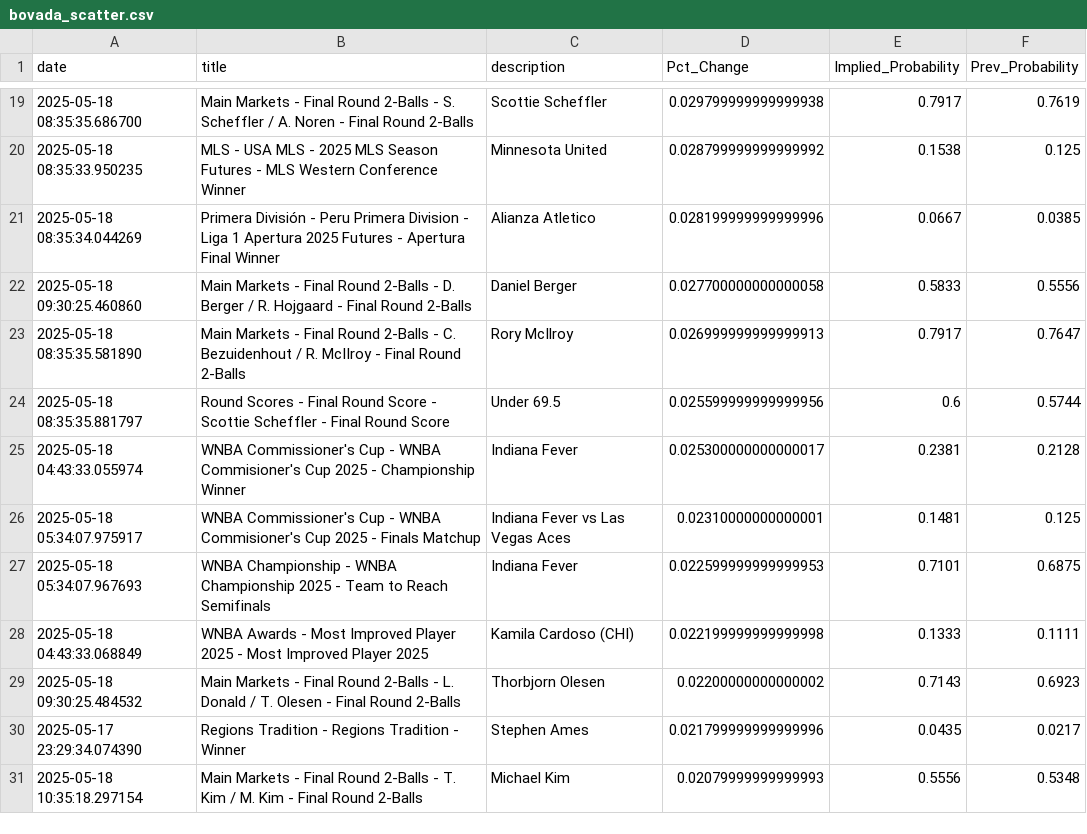
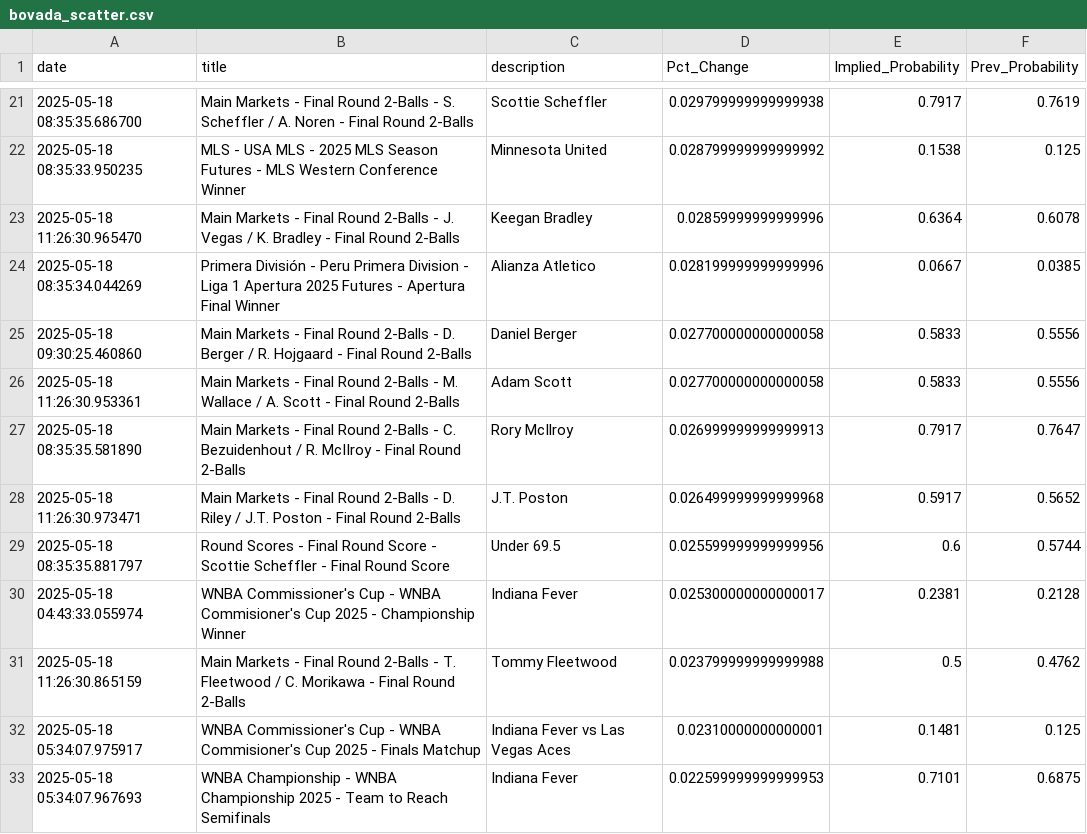
Before and after one commit to aaroncolesmith/data_bovada, a CSV file: data/bovada_scatter.csv, drawn as a sheet; only a part is shown, gaps mark what is left out; the shorter side is filled out with more unchanged rows; the diff covers the shown part only; the diff names each change by its address in the sheet, - before the commit and + after, or states it on an @@ line.

```diff
--- a/data/bovada_scatter.csv
+++ b/data/bovada_scatter.csv
+row 23: 2025-05-18 11:26:30.965470 | Main Markets - Final Round 2-Balls - J. Vegas / K. Bradley - Final Round 2-Balls | Keegan Bradley | 0.02859999999999996 | 0.6364 | 0.6078
+row 26: 2025-05-18 11:26:30.953361 | Main Markets - Final Round 2-Balls - M. Wallace / A. Scott - Final Round 2-Balls | Adam Scott | 0.027700000000000058 | 0.5833 | 0.5556
+row 28: 2025-05-18 11:26:30.973471 | Main Markets - Final Round 2-Balls - D. Riley / J.T. Poston - Final Round 2-Balls | J.T. Poston | 0.026499999999999968 | 0.5917 | 0.5652
+row 31: 2025-05-18 11:26:30.865159 | Main Markets - Final Round 2-Balls - T. Fleetwood / C. Morikawa - Final Round 2-Balls | Tommy Fleetwood | 0.023799999999999988 | 0.5 | 0.4762
```
Also changed, not shown: 17 added rows and 12 moved rows elsewhere in this file, 1 other file.
